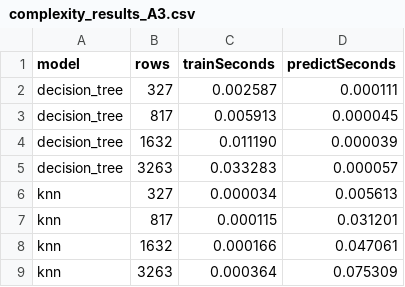
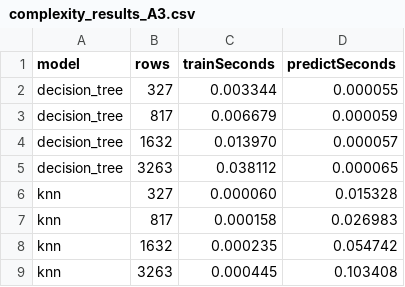
Before and after one commit to umayyah02/network-intrusion-detection, a CSV file: complexity_results_A3.csv, drawn as a sheet.

Commit message:
test: update complexity experiment evidence

```diff
--- a/complexity_results_A3.csv
+++ b/complexity_results_A3.csv
@@ -1,9 +1,9 @@
 model,rows,trainSeconds,predictSeconds
-decision_tree,327,0.002587,0.000111
-decision_tree,817,0.005913,0.000045
-decision_tree,1632,0.011190,0.000039
-decision_tree,3263,0.033283,0.000057
-knn,327,0.000034,0.005613
-knn,817,0.000115,0.031201
-knn,1632,0.000166,0.047061
-knn,3263,0.000364,0.075309
+decision_tree,327,0.003344,0.000055
+decision_tree,817,0.006679,0.000059
+decision_tree,1632,0.013970,0.000057
+decision_tree,3263,0.038112,0.000065
+knn,327,0.000060,0.015328
+knn,817,0.000158,0.026983
+knn,1632,0.000235,0.054742
+knn,3263,0.000445,0.103408
```
Also changed, not shown: 5 other files.
